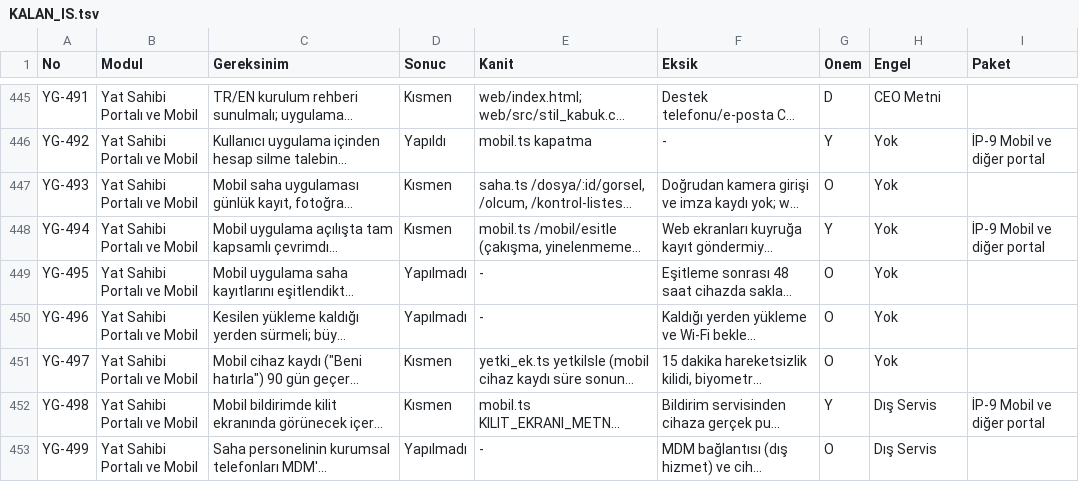
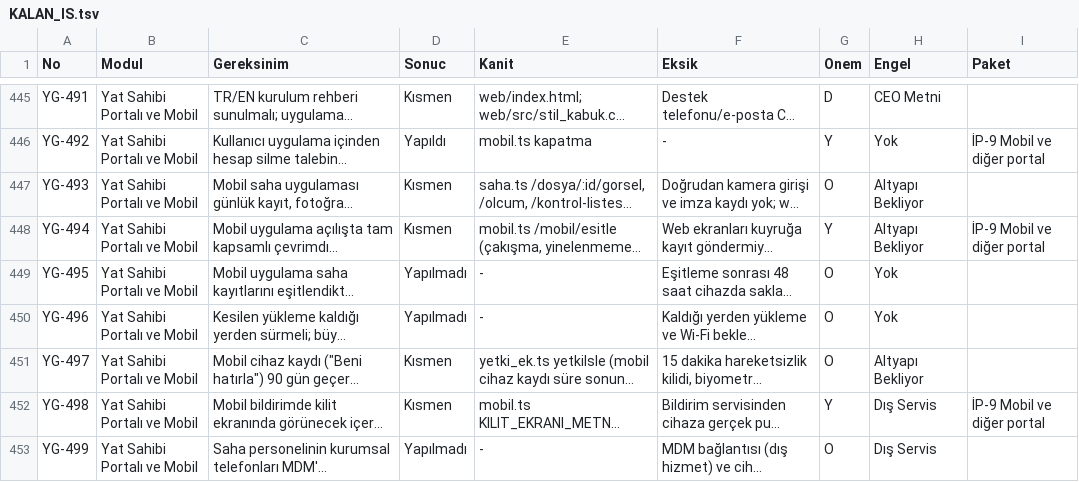
Before and after one commit to uakpinar722/YATONET360, a TSV file: KALAN_IS.tsv, drawn as a sheet; only a part is shown, gaps mark what is left out; long unchanged cells end in …; the diff covers the shown part only; the diff names each change by its address in the sheet, - before the commit and + after, or states it on an @@ line.

```diff
--- a/KALAN_IS.tsv
+++ b/KALAN_IS.tsv
-H447:H448 (Engel): Yok
+H447:H448 (Engel): Altyapı Bekliyor
-H451 (Engel): Yok
+H451 (Engel): Altyapı Bekliyor
```
Also changed, not shown: 66 edited cells elsewhere in this file, 39 other files.
